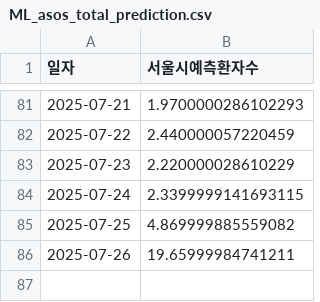
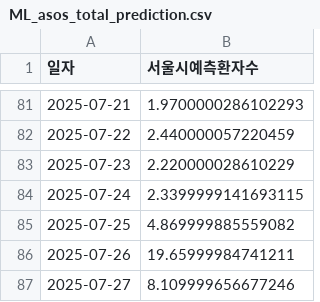
Before and after one commit to dalsoup/0725, a CSV file: ML_asos_total_prediction.csv, drawn as a sheet; only a part is shown, gaps mark what is left out; the diff names each change by its address in the sheet, - before the commit and + after, or states it on an @@ line.

Commit message:
[tab1] 2025-07-27 예측값 업데이트

```diff
--- a/ML_asos_total_prediction.csv
+++ b/ML_asos_total_prediction.csv
+row 87: 2025-07-27 | 8.109999656677246
```
